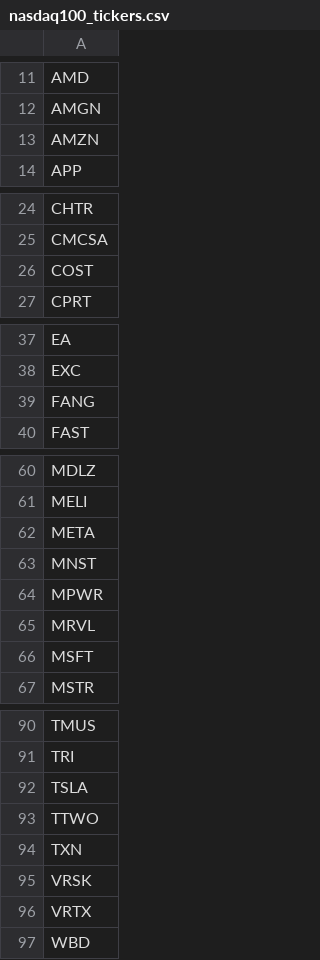
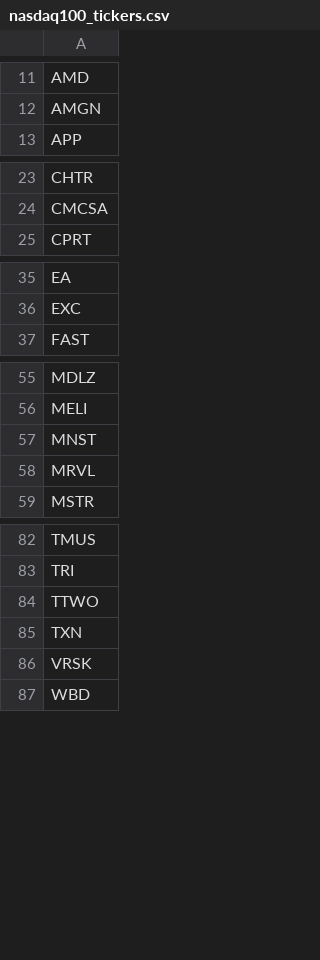
Before and after one commit to Readilyield/MyPortfolioToy, a CSV file: data/nasdaq100_tickers.csv, drawn as a sheet; only a part is shown, gaps mark what is left out; the diff covers the shown part only; the diff names each change by its address in the sheet, - before the commit and + after, or states it on an @@ line.

```diff
--- a/data/nasdaq100_tickers.csv
+++ b/data/nasdaq100_tickers.csv
-row 13: AMZN
-row 26: COST
-row 39: FANG
-row 62: META
-row 64: MPWR
-row 66: MSFT
-row 92: TSLA
-row 96: VRTX
```
Also changed, not shown: 2 removed rows elsewhere in this file, 8 other files.
